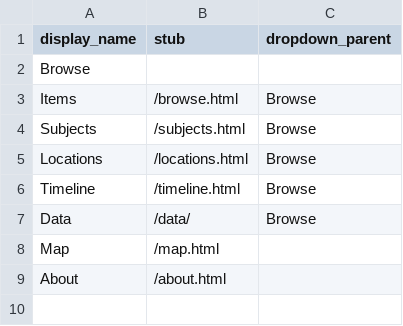
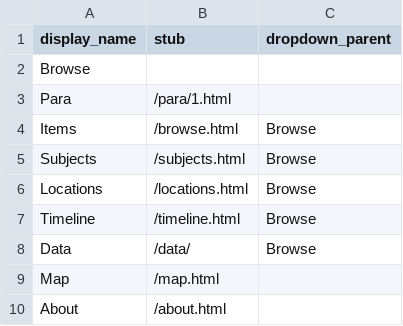
Before and after one commit to thecdil/storying-extinction, a CSV file: _data/config-nav.csv, drawn as a sheet.

Commit message:
adding some options for paras and editing overall

```diff
--- a/_data/config-nav.csv
+++ b/_data/config-nav.csv
@@ -2,2 +2,3 @@ display_name,stub,dropdown_parent
 Browse,,
+Para,/para/1.html
 Items,/browse.html,Browse
```
Also changed, not shown: 24 other files.
